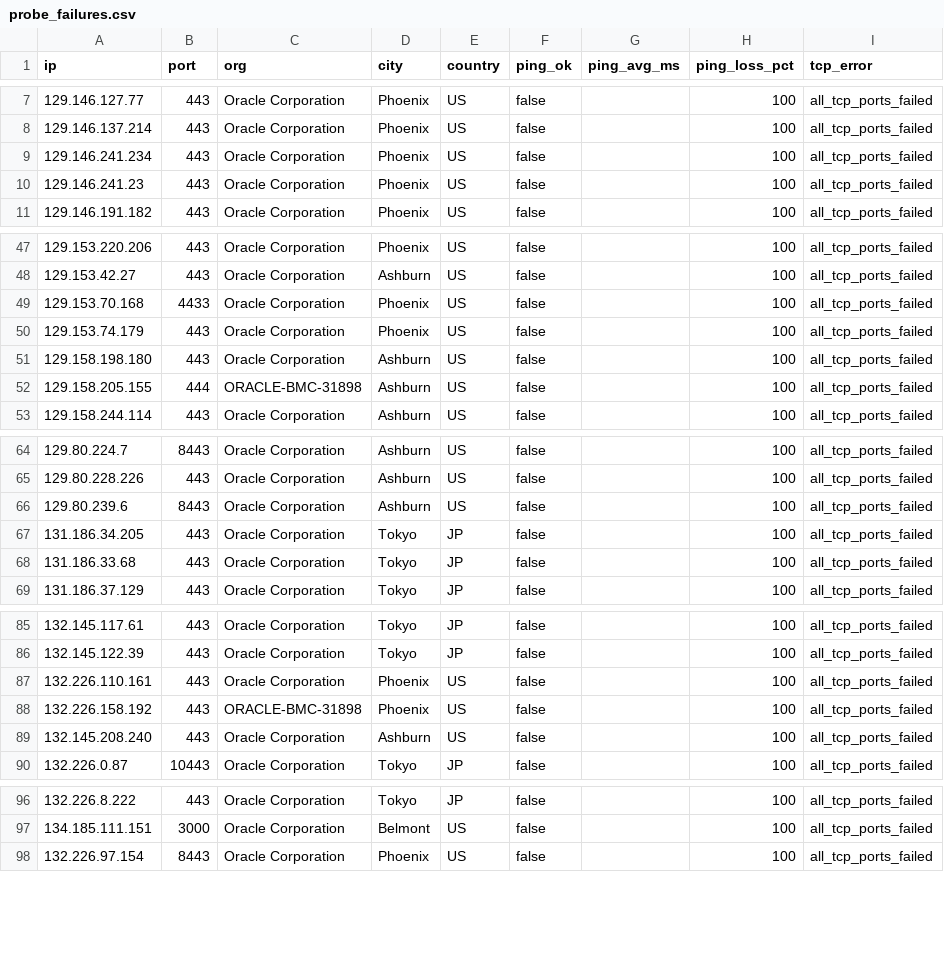
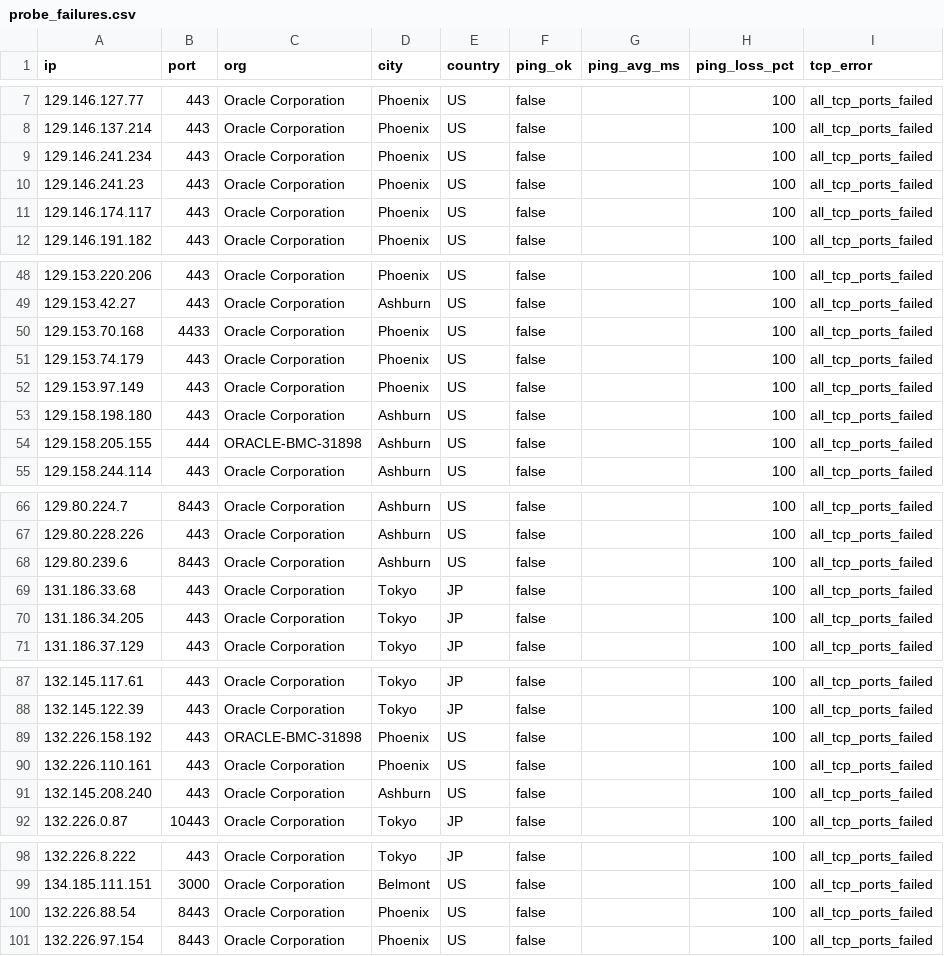
Before and after one commit to Lium-7768/sourcehub, a CSV file: data/results/probe_failures.csv, drawn as a sheet; only a part is shown, gaps mark what is left out; the diff covers the shown part only.

```diff
--- a/data/results/probe_failures.csv
+++ b/data/results/probe_failures.csv
@@ -10,2 +10,3 @@ ip,port,org,city,country,ping_ok,ping_avg_ms,ping_loss_pct,tcp_error
 129.146.241.23,443,Oracle Corporation,Phoenix,US,false,,100,all_tcp_ports_failed
+129.146.174.117,443,Oracle Corporation,Phoenix,US,false,,100,all_tcp_ports_failed
 129.146.191.182,443,Oracle Corporation,Phoenix,US,false,,100,all_tcp_ports_failed
@@ -50,2 +51,3 @@ ip,port,org,city,country,ping_ok,ping_avg_ms,ping_loss_pct,tcp_error
 129.153.74.179,443,Oracle Corporation,Phoenix,US,false,,100,all_tcp_ports_failed
+129.153.97.149,443,Oracle Corporation,Phoenix,US,false,,100,all_tcp_ports_failed
 129.158.198.180,443,Oracle Corporation,Ashburn,US,false,,100,all_tcp_ports_failed
@@ -66,4 +68,4 @@ ip,port,org,city,country,ping_ok,ping_avg_ms,ping_loss_pct,tcp_error
 129.80.239.6,8443,Oracle Corporation,Ashburn,US,false,,100,all_tcp_ports_failed
+131.186.33.68,443,Oracle Corporation,Tokyo,JP,false,,100,all_tcp_ports_failed
 131.186.34.205,443,Oracle Corporation,Tokyo,JP,false,,100,all_tcp_ports_failed
-131.186.33.68,443,Oracle Corporation,Tokyo,JP,false,,100,all_tcp_ports_failed
 131.186.37.129,443,Oracle Corporation,Tokyo,JP,false,,100,all_tcp_ports_failed
@@ -86,4 +88,4 @@ ip,port,org,city,country,ping_ok,ping_avg_ms,ping_loss_pct,tcp_error
 132.145.122.39,443,Oracle Corporation,Tokyo,JP,false,,100,all_tcp_ports_failed
+132.226.158.192,443,ORACLE-BMC-31898,Phoenix,US,false,,100,all_tcp_ports_failed
 132.226.110.161,443,Oracle Corporation,Phoenix,US,false,,100,all_tcp_ports_failed
-132.226.158.192,443,ORACLE-BMC-31898,Phoenix,US,false,,100,all_tcp_ports_failed
 132.145.208.240,443,Oracle Corporation,Ashburn,US,false,,100,all_tcp_ports_failed
@@ -97,2 +99,3 @@ ip,port,org,city,country,ping_ok,ping_avg_ms,ping_loss_pct,tcp_error
 134.185.111.151,3000,Oracle Corporation,Belmont,US,false,,100,all_tcp_ports_failed
+132.226.88.54,8443,Oracle Corporation,Phoenix,US,false,,100,all_tcp_ports_failed
 132.226.97.154,8443,Oracle Corporation,Phoenix,US,false,,100,all_tcp_ports_failed
```
Also changed, not shown: 3 moved rows elsewhere in this file, data/results/probe_results.csv, 4 other files.
